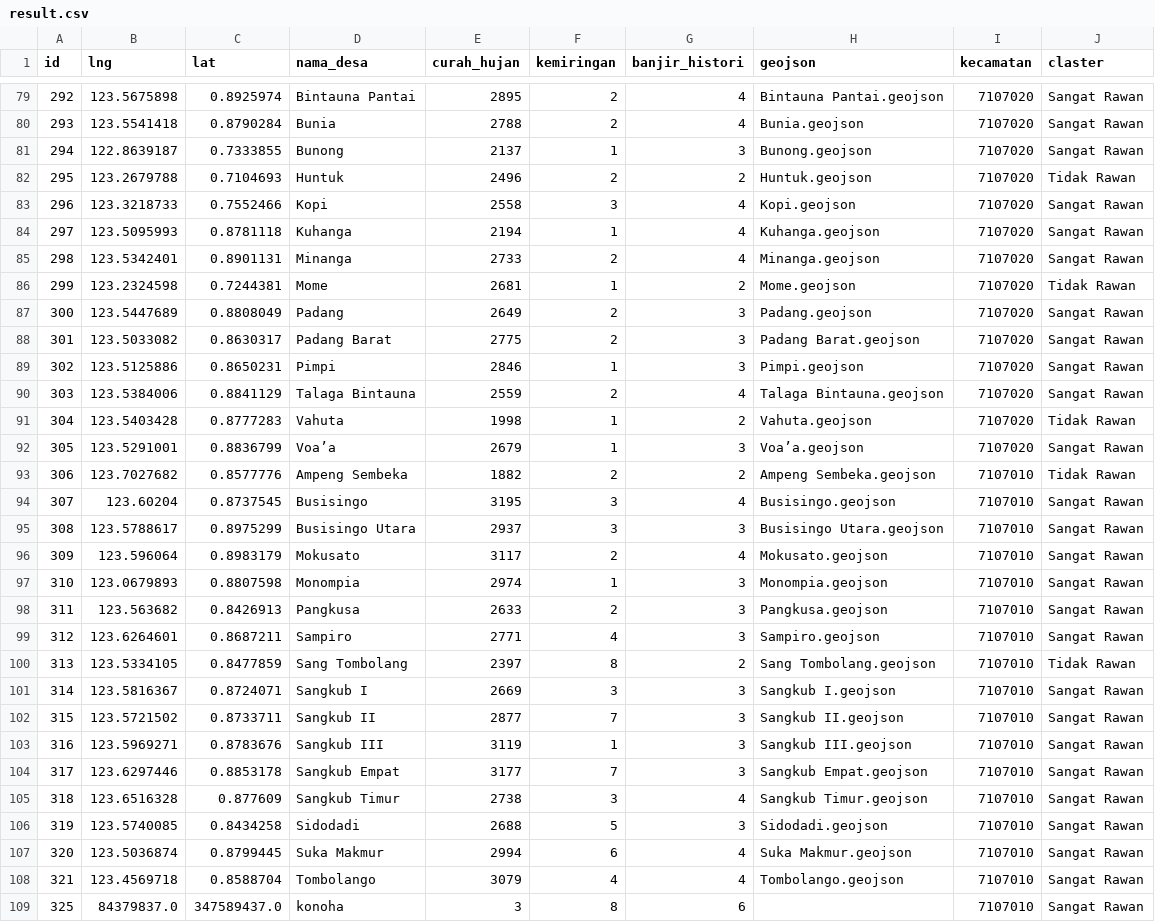
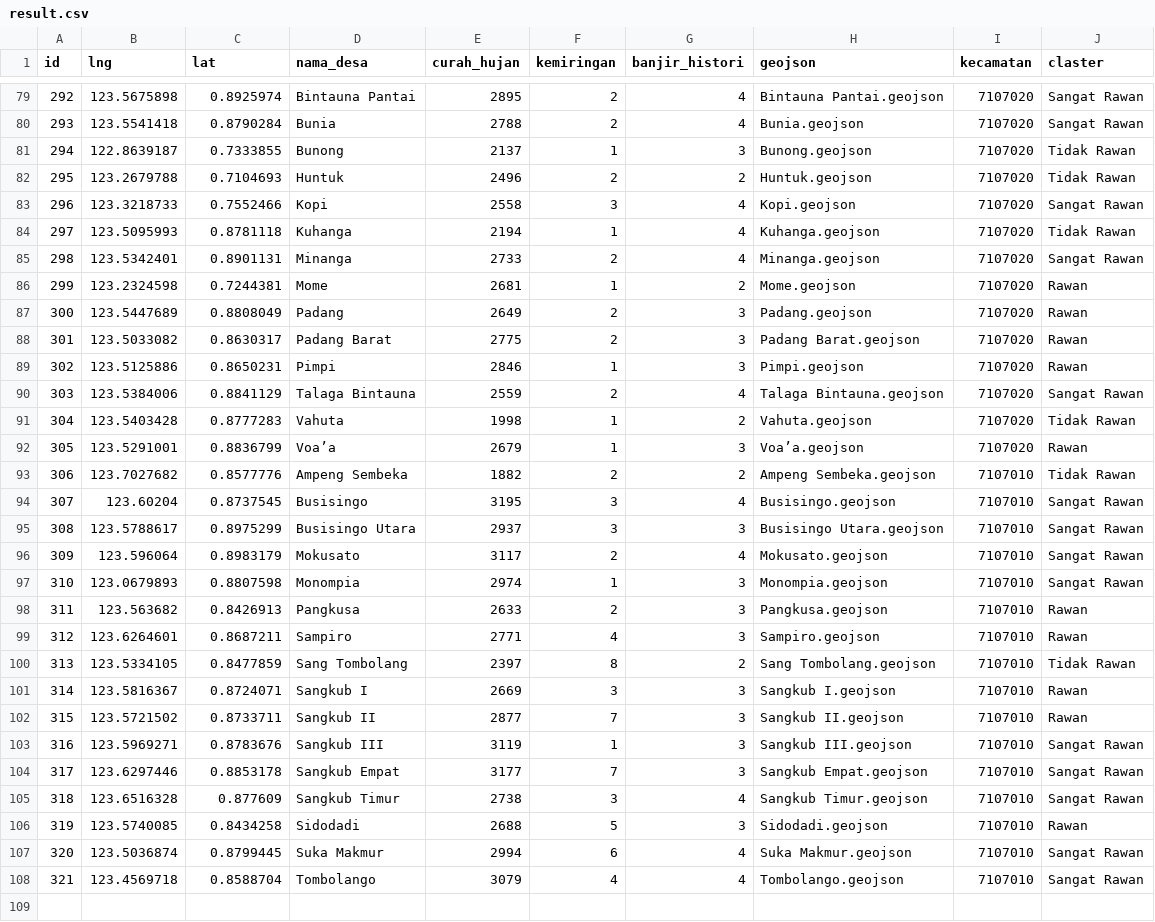
Before and after one commit to kikiisa/klasifikasi-zona-rawan-banjir-k-means, a CSV file: storage/result.csv, drawn as a sheet; only a part is shown, gaps mark what is left out; the diff covers the shown part only.

```diff
--- a/storage/result.csv
+++ b/storage/result.csv
@@ -80,14 +80,14 @@ id,lng,lat,nama_desa,curah_hujan,kemiringan,banjir_histori,geojson,kecamatan,cla
 293,123.5541418,0.8790284,Bunia,2788,2,4,Bunia.geojson,7107020,Sangat Rawan
-294,122.8639187,0.7333855,Bunong,2137,1,3,Bunong.geojson,7107020,Sangat Rawan
+294,122.8639187,0.7333855,Bunong,2137,1,3,Bunong.geojson,7107020,Tidak Rawan
 295,123.2679788,0.7104693,Huntuk,2496,2,2,Huntuk.geojson,7107020,Tidak Rawan
 296,123.3218733,0.7552466,Kopi,2558,3,4,Kopi.geojson,7107020,Sangat Rawan
-297,123.5095993,0.8781118,Kuhanga,2194,1,4,Kuhanga.geojson,7107020,Sangat Rawan
+297,123.5095993,0.8781118,Kuhanga,2194,1,4,Kuhanga.geojson,7107020,Tidak Rawan
 298,123.5342401,0.8901131,Minanga,2733,2,4,Minanga.geojson,7107020,Sangat Rawan
-299,123.2324598,0.7244381,Mome,2681,1,2,Mome.geojson,7107020,Tidak Rawan
-300,123.5447689,0.8808049,Padang,2649,2,3,Padang.geojson,7107020,Sangat Rawan
-301,123.5033082,0.8630317,Padang Barat,2775,2,3,Padang Barat.geojson,7107020,Sangat Rawan
-302,123.5125886,0.8650231,Pimpi,2846,1,3,Pimpi.geojson,7107020,Sangat Rawan
+299,123.2324598,0.7244381,Mome,2681,1,2,Mome.geojson,7107020,Rawan
+300,123.5447689,0.8808049,Padang,2649,2,3,Padang.geojson,7107020,Rawan
+301,123.5033082,0.8630317,Padang Barat,2775,2,3,Padang Barat.geojson,7107020,Rawan
+302,123.5125886,0.8650231,Pimpi,2846,1,3,Pimpi.geojson,7107020,Rawan
 303,123.5384006,0.8841129,Talaga Bintauna,2559,2,4,Talaga Bintauna.geojson,7107020,Sangat Rawan
 304,123.5403428,0.8777283,Vahuta,1998,1,2,Vahuta.geojson,7107020,Tidak Rawan
-305,123.5291001,0.8836799,Voa’a,2679,1,3,Voa’a.geojson,7107020,Sangat Rawan
+305,123.5291001,0.8836799,Voa’a,2679,1,3,Voa’a.geojson,7107020,Rawan
 306,123.7027682,0.8577776,Ampeng Sembeka,1882,2,2,Ampeng Sembeka.geojson,7107010,Tidak Rawan
@@ -97,7 +97,7 @@ id,lng,lat,nama_desa,curah_hujan,kemiringan,banjir_histori,geojson,kecamatan,cla
 310,123.0679893,0.8807598,Monompia,2974,1,3,Monompia.geojson,7107010,Sangat Rawan
-311,123.563682,0.8426913,Pangkusa,2633,2,3,Pangkusa.geojson,7107010,Sangat Rawan
-312,123.6264601,0.8687211,Sampiro,2771,4,3,Sampiro.geojson,7107010,Sangat Rawan
+311,123.563682,0.8426913,Pangkusa,2633,2,3,Pangkusa.geojson,7107010,Rawan
+312,123.6264601,0.8687211,Sampiro,2771,4,3,Sampiro.geojson,7107010,Rawan
 313,123.5334105,0.8477859,Sang Tombolang,2397,8,2,Sang Tombolang.geojson,7107010,Tidak Rawan
-314,123.5816367,0.8724071,Sangkub I,2669,3,3,Sangkub I.geojson,7107010,Sangat Rawan
-315,123.5721502,0.8733711,Sangkub II,2877,7,3,Sangkub II.geojson,7107010,Sangat Rawan
+314,123.5816367,0.8724071,Sangkub I,2669,3,3,Sangkub I.geojson,7107010,Rawan
+315,123.5721502,0.8733711,Sangkub II,2877,7,3,Sangkub II.geojson,7107010,Rawan
 316,123.5969271,0.8783676,Sangkub III,3119,1,3,Sangkub III.geojson,7107010,Sangat Rawan
@@ -105,5 +105,4 @@ id,lng,lat,nama_desa,curah_hujan,kemiringan,banjir_histori,geojson,kecamatan,cla
 318,123.6516328,0.877609,Sangkub Timur,2738,3,4,Sangkub Timur.geojson,7107010,Sangat Rawan
-319,123.5740085,0.8434258,Sidodadi,2688,5,3,Sidodadi.geojson,7107010,Sangat Rawan
+319,123.5740085,0.8434258,Sidodadi,2688,5,3,Sidodadi.geojson,7107010,Rawan
 320,123.5036874,0.8799445,Suka Makmur,2994,6,4,Suka Makmur.geojson,7107010,Sangat Rawan
 321,123.4569718,0.8588704,Tombolango,3079,4,4,Tombolango.geojson,7107010,Sangat Rawan
-325,84379837.0,347589437.0,konoha,3,8,6,,7107010,Sangat Rawan
```
Also changed, not shown: 40 edited cells elsewhere in this file, storage/prosessing.csv, storage/sinkronasi.csv.
